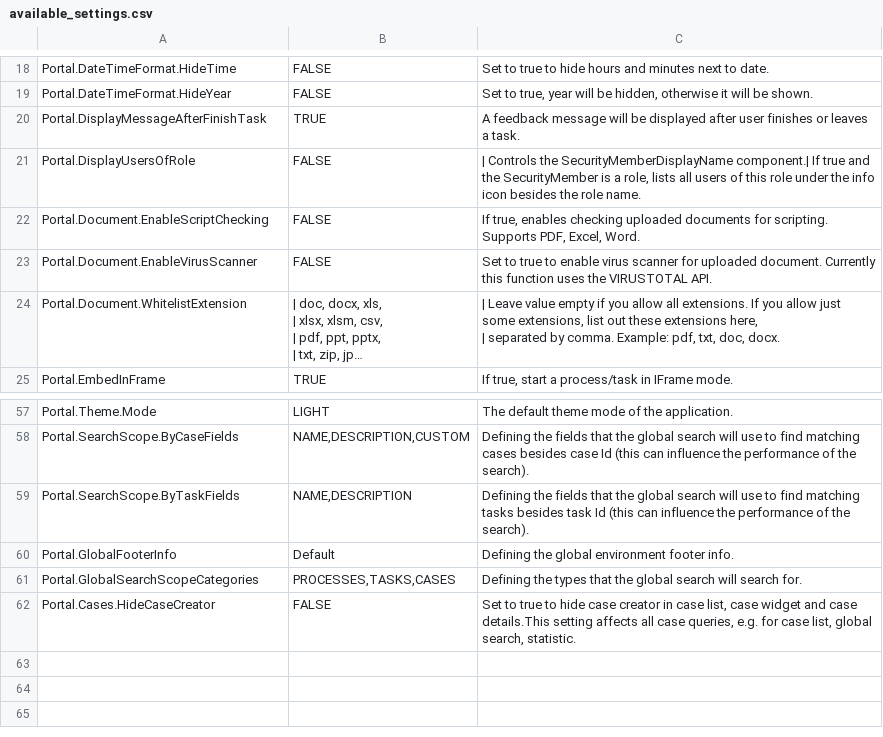
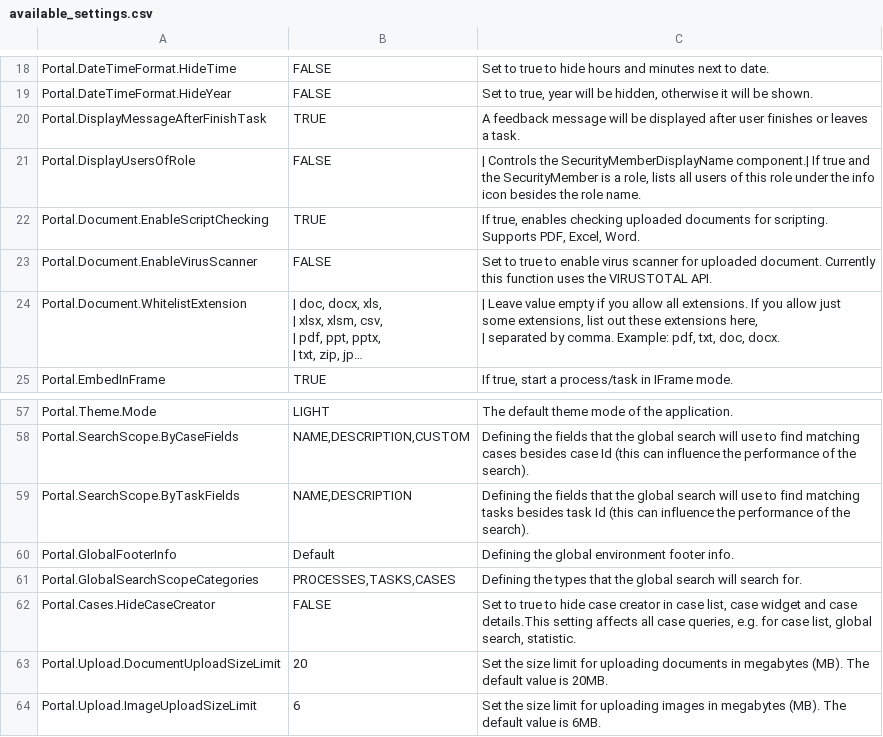
Before and after one commit to nntthuy-axonivy/portal, a CSV file: Documentation/portal-guide/source/portal-user-guide/admin-settings/documents/available_settings.csv, drawn as a sheet; only a part is shown, gaps mark what is left out; long unchanged cells end in ….

Commit message:
feature/IVYPORTAL-18551-Solve-issues-with-Cross-site-scripting-in-portal-for-pic-upload-10
- Enhance sanitizer util
- Handle feedback
- Change note

```diff
--- a/Documentation/portal-guide/source/portal-user-guide/admin-settings/documents/available_settings.csv
+++ b/Documentation/portal-guide/source/portal-user-guide/admin-settings/documents/available_settings.csv
@@ -24,3 +24,3 @@ Portal.DisplayMessageAfterFinishTask,TRUE,A feedback message will be displayed a
 Portal.DisplayUsersOfRole,FALSE,"| Controls the SecurityMemberDisplayName component.| If true and the SecurityMember is a role, lists all users of this role under the info icon besides the role name."
-Portal.Document.EnableScriptChecking,FALSE,"If true, enables checking uploaded documents for scripting. Supports PDF, Excel, Word."
+Portal.Document.EnableScriptChecking,TRUE,"If true, enables checking uploaded documents for scripting. Supports PDF, Excel, Word."
 Portal.Document.EnableVirusScanner,FALSE,Set to true to enable virus scanner for uploaded document. Currently this function uses the VIRUSTOTAL API.
@@ -74 +74,3 @@ Portal.GlobalSearchScopeCategories,"PROCESSES,TASKS,CASES",Defining the types th
 Portal.Cases.HideCaseCreator,FALSE,"Set to true to hide case creator in case list, case widget and case details.This setting affects all case queries, e.g. for case list, global search, statistic."
+Portal.Upload.DocumentUploadSizeLimit,"20",Set the size limit for uploading documents in megabytes (MB). The default value is 20MB.
+Portal.Upload.ImageUploadSizeLimit,"6",Set the size limit for uploading images in megabytes (MB). The default value is 6MB.
```
Also changed, not shown: 25 other files.
